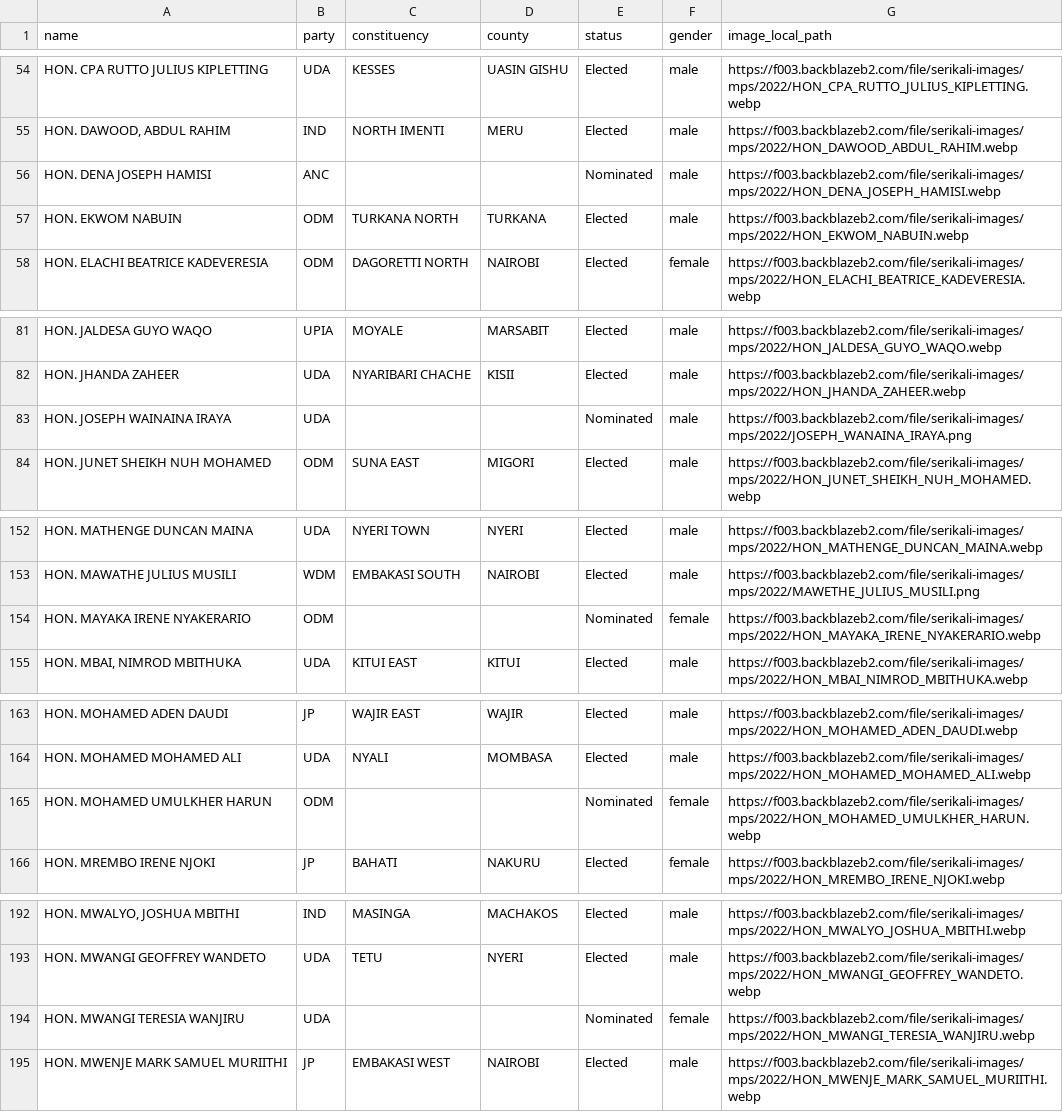
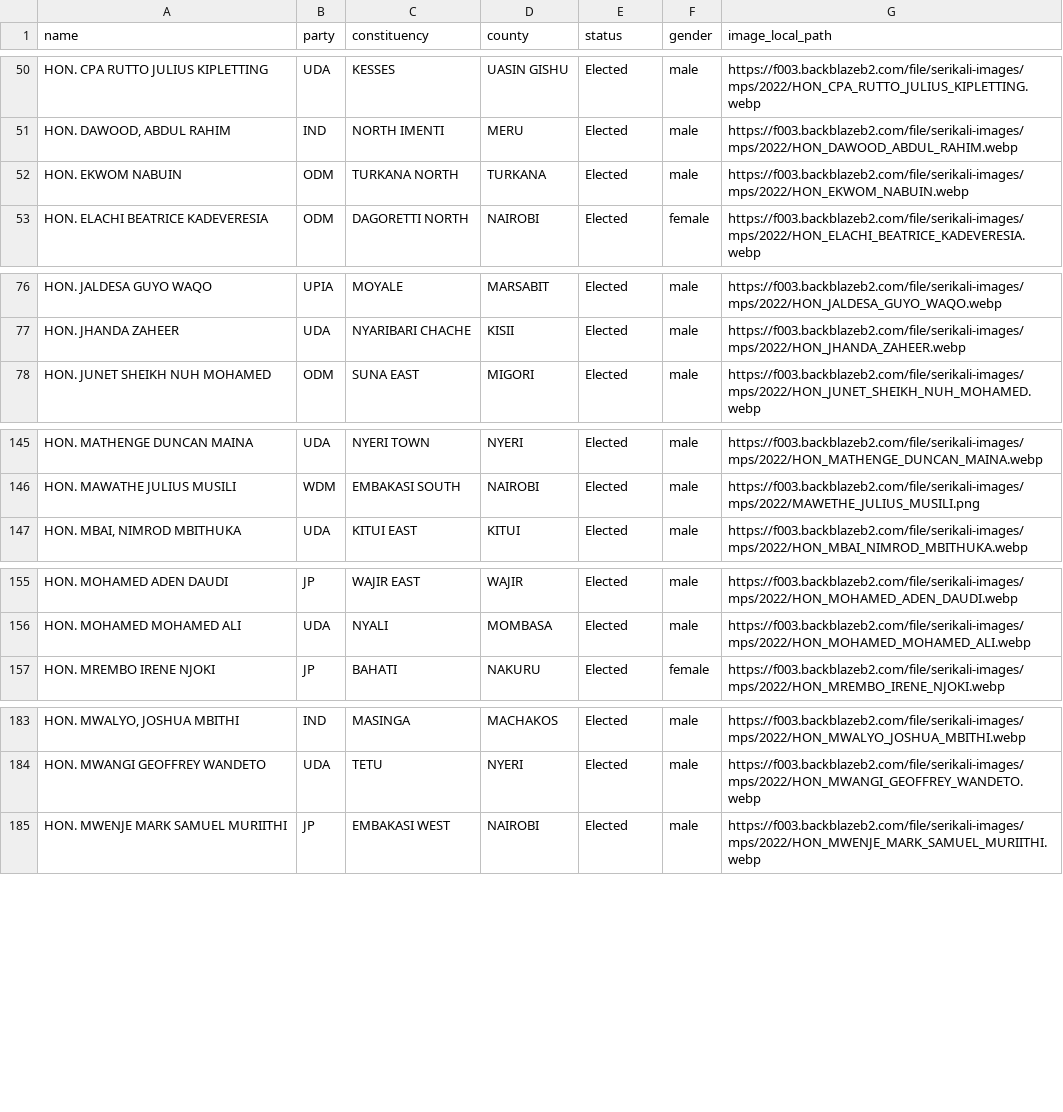
Before and after one commit to JoyMalinda/SerikaliMap-Backend, a CSV file: data/mps.csv, drawn as a sheet; only a part is shown, gaps mark what is left out; the diff covers the shown part only; the diff names each change by its address in the sheet, - before the commit and + after, or states it on an @@ line.

Commit message:
removal of nominated mps

```diff
--- a/data/mps.csv
+++ b/data/mps.csv
-row 56: HON. DENA JOSEPH HAMISI | ANC |  |  | Nominated | male | https://f003.backblazeb2.com/file/serikali-images/mps/2022/HON_DENA_JOSEPH_HAMISI.webp
-row 83: HON. JOSEPH WAINAINA IRAYA | UDA |  |  | Nominated | male | https://f003.backblazeb2.com/file/serikali-images/mps/2022/JOSEPH_WANAINA_IRAYA.png
-row 154: HON. MAYAKA IRENE NYAKERARIO | ODM |  |  | Nominated | female | https://f003.backblazeb2.com/file/serikali-images/mps/2022/HON_MAYAKA_IRENE_NYAKERARIO.webp
-row 165: HON. MOHAMED UMULKHER HARUN | ODM |  |  | Nominated | female | https://f003.backblazeb2.com/file/serikali-images/mps/2022/HON_MOHAMED_UMULKHER_HARUN.webp
-row 194: HON. MWANGI TERESIA WANJIRU | UDA |  |  | Nominated | female | https://f003.backblazeb2.com/file/serikali-images/mps/2022/HON_MWANGI_TERESIA_WANJIRU.webp
```
Also changed, not shown: 6 removed rows and 15 edited cells elsewhere in this file, 1 other file.
